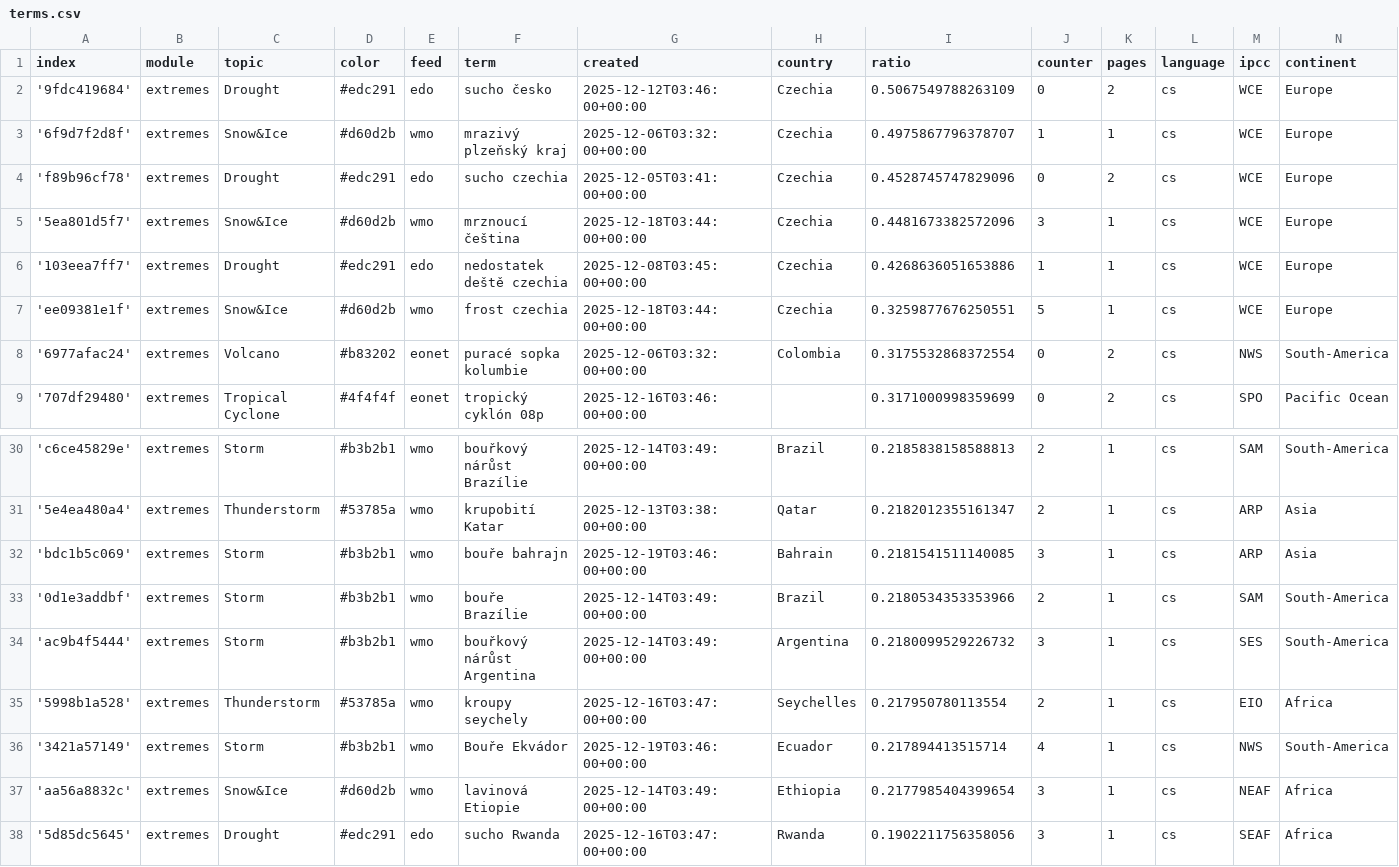
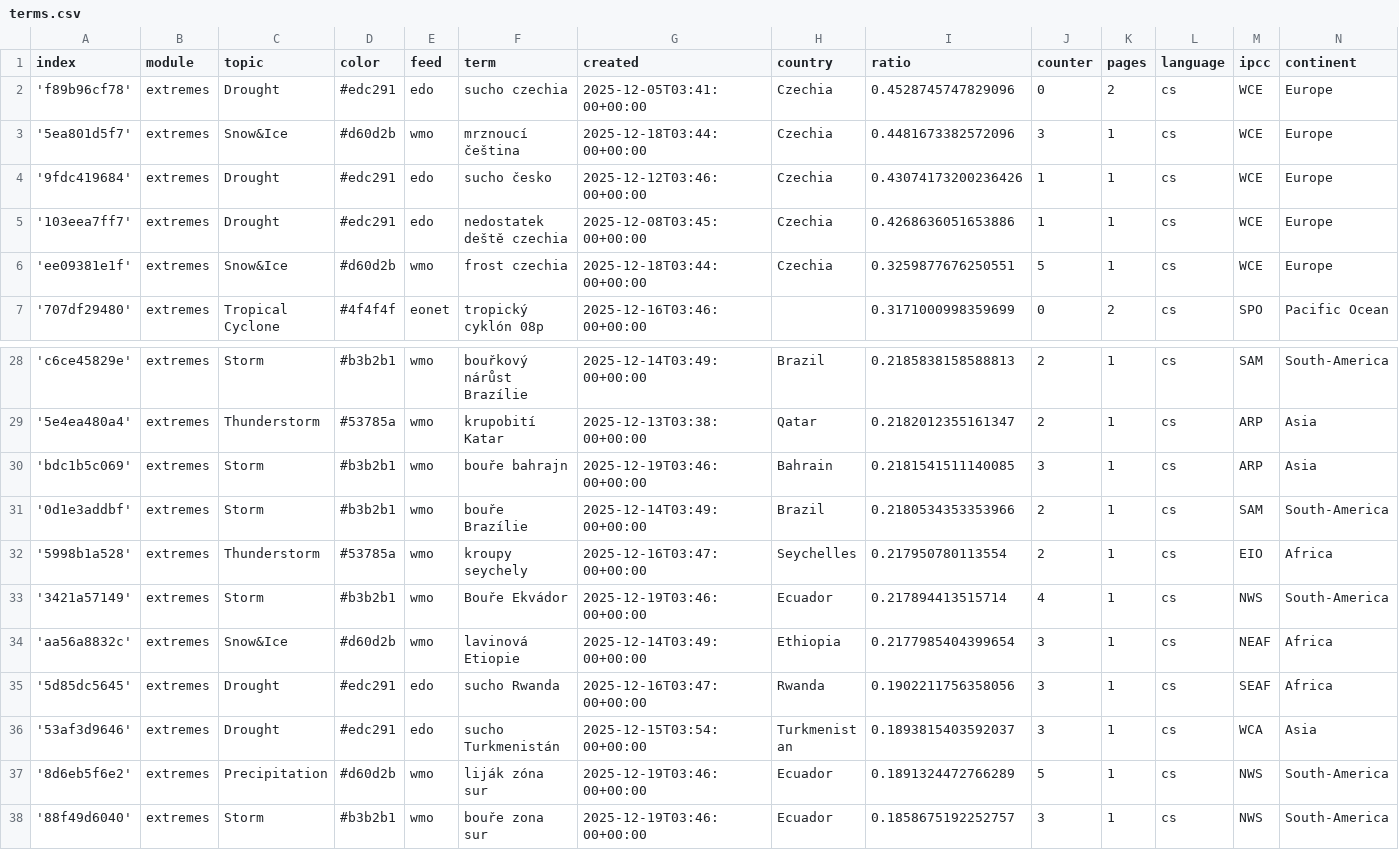
Before and after one commit to Leoniews/czechExtremes, a CSV file: terms.csv, drawn as a sheet; only a part is shown, gaps mark what is left out; the shorter side is filled out with more unchanged rows.

Commit message:
Commit from GitHub Actions (harvest:0.0)

```diff
--- a/terms.csv
+++ b/terms.csv
@@ -1,9 +1,7 @@
 index,module,topic,color,feed,term,created,country,ratio,counter,pages,language,ipcc,continent
-'9fdc419684',extremes,Drought,#edc291,edo,sucho česko,2025-12-12T03:46:00+00:00,Czechia,0.5067549788263109,0,2,cs,WCE,Europe
-'6f9d7f2d8f',extremes,Snow&Ice,#d60d2b,wmo,mrazivý plzeňský kraj,2025-12-06T03:32:00+00:00,Czechia,0.4975867796378707,1,1,cs,WCE,Europe
 'f89b96cf78',extremes,Drought,#edc291,edo,sucho czechia,2025-12-05T03:41:00+00:00,Czechia,0.4528745747829096,0,2,cs,WCE,Europe
 '5ea801d5f7',extremes,Snow&Ice,#d60d2b,wmo,mrznoucí čeština,2025-12-18T03:44:00+00:00,Czechia,0.4481673382572096,3,1,cs,WCE,Europe
+'9fdc419684',extremes,Drought,#edc291,edo,sucho česko,2025-12-12T03:46:00+00:00,Czechia,0.43074173200236426,1,1,cs,WCE,Europe
 '103eea7ff7',extremes,Drought,#edc291,edo,nedostatek deště czechia,2025-12-08T03:45:00+00:00,Czechia,0.4268636051653886,1,1,cs,WCE,Europe
 'ee09381e1f',extremes,Snow&Ice,#d60d2b,wmo,frost czechia,2025-12-18T03:44:00+00:00,Czechia,0.3259877676250551,5,1,cs,WCE,Europe
-'6977afac24',extremes,Volcano,#b83202,eonet,puracé sopka kolumbie,2025-12-06T03:32:00+00:00,Colombia,0.3175532868372554,0,2,cs,NWS,South-America
 '707df29480',extremes,Tropical Cyclone,#4f4f4f,eonet,tropický cyklón 08p,2025-12-16T03:46:00+00:00,,0.3171000998359699,0,2,cs,SPO,Pacific Ocean
@@ -33,3 +31,2 @@ index,module,topic,color,feed,term,created,country,ratio,counter,pages,language,
 '0d1e3addbf',extremes,Storm,#b3b2b1,wmo,bouře Brazílie,2025-12-14T03:49:00+00:00,Brazil,0.2180534353353966,2,1,cs,SAM,South-America
-'ac9b4f5444',extremes,Storm,#b3b2b1,wmo,bouřkový nárůst Argentina,2025-12-14T03:49:00+00:00,Argentina,0.2180099529226732,3,1,cs,SES,South-America
 '5998b1a528',extremes,Thunderstorm,#53785a,wmo,kroupy seychely,2025-12-16T03:47:00+00:00,Seychelles,0.217950780113554,2,1,cs,EIO,Africa
```
